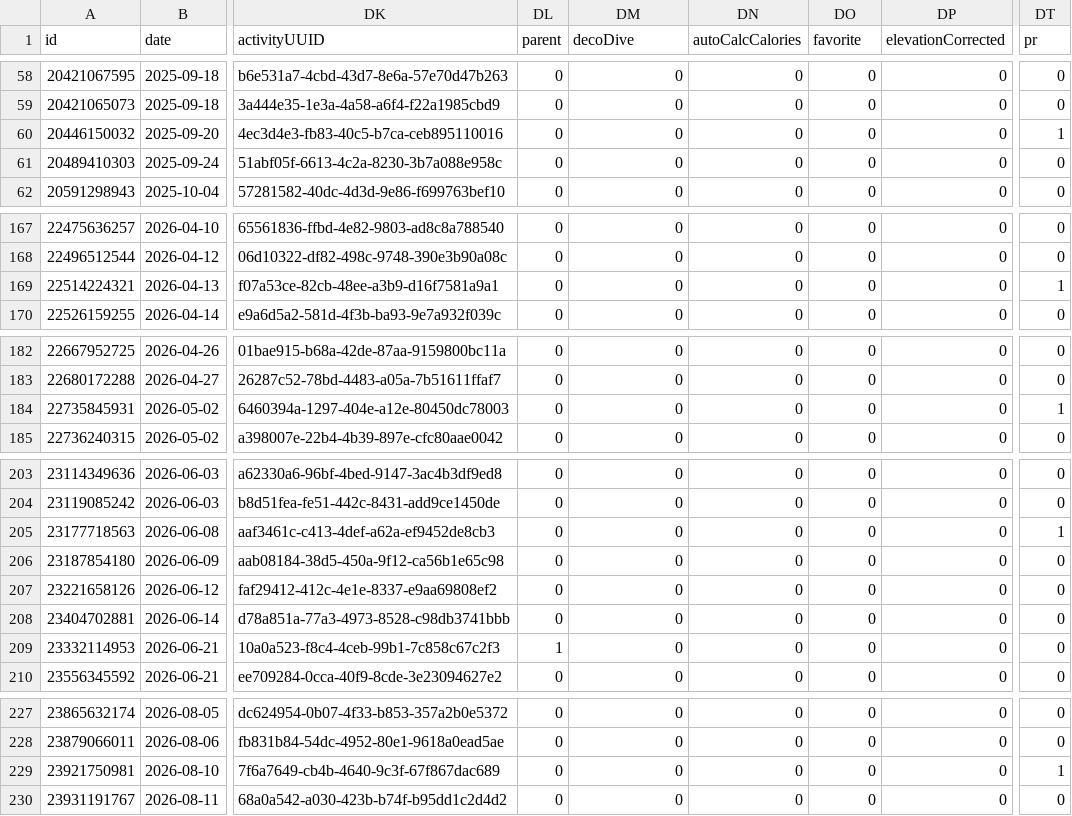
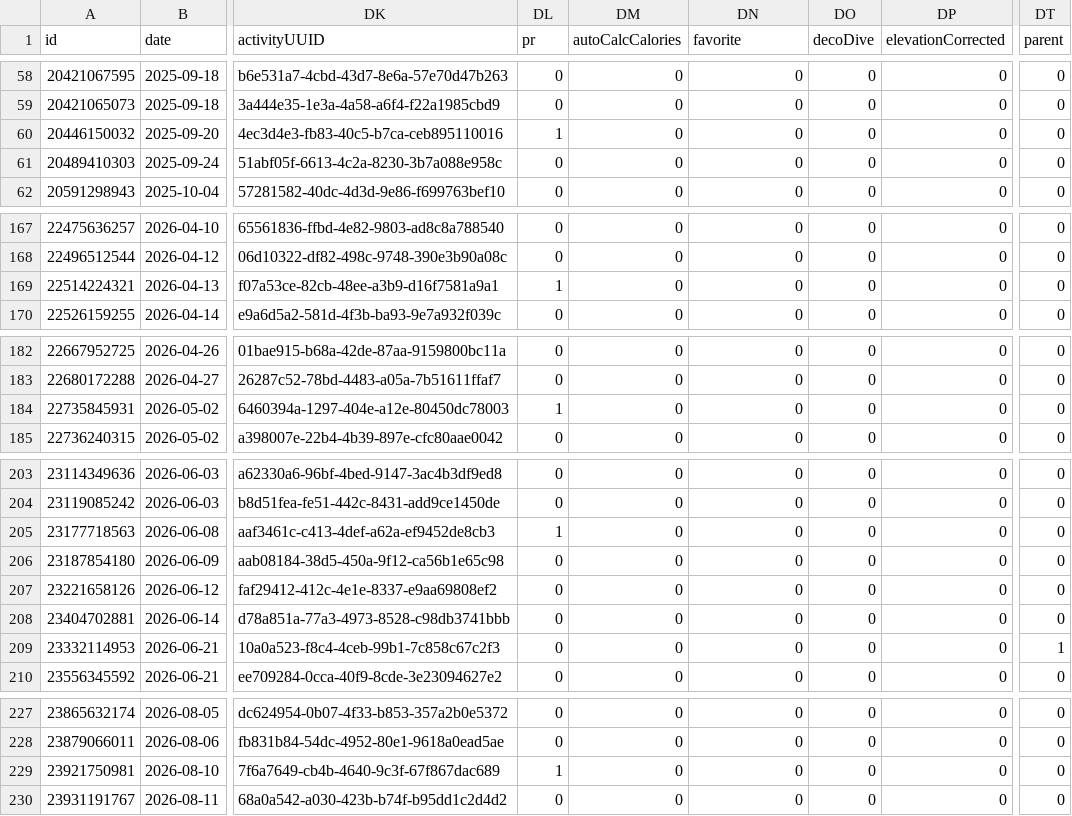
Before and after one commit to nicolasmahut-ui/garmin-data-frere, a CSV file: activites.csv, drawn as a sheet; only a part is shown, gaps mark what is left out; the diff covers the shown part only; the diff names each change by its address in the sheet, - before the commit and + after, or states it on an @@ line.

```diff
--- a/activites.csv
+++ b/activites.csv
-DL1: parent
+DL1: pr
-DM1: decoDive
+DM1: autoCalcCalories
-DN1: autoCalcCalories
+DN1: favorite
-DO1: favorite
+DO1: decoDive
-DT1: pr
+DT1: parent
-DL60 (pr): 0
+DL60 (pr): 1
-DT60 (parent): 1
+DT60 (parent): 0
-DL169 (pr): 0
+DL169 (pr): 1
-DT169 (parent): 1
+DT169 (parent): 0
-DL184 (pr): 0
+DL184 (pr): 1
-DT184 (parent): 1
+DT184 (parent): 0
-DL205 (pr): 0
+DL205 (pr): 1
-DT205 (parent): 1
+DT205 (parent): 0
-DL209 (pr): 1
+DL209 (pr): 0
-DT209 (parent): 0
+DT209 (parent): 1
-DL229 (pr): 0
+DL229 (pr): 1
-DT229 (parent): 1
+DT229 (parent): 0
```
Also changed, not shown: 14 edited cells elsewhere in this file.
